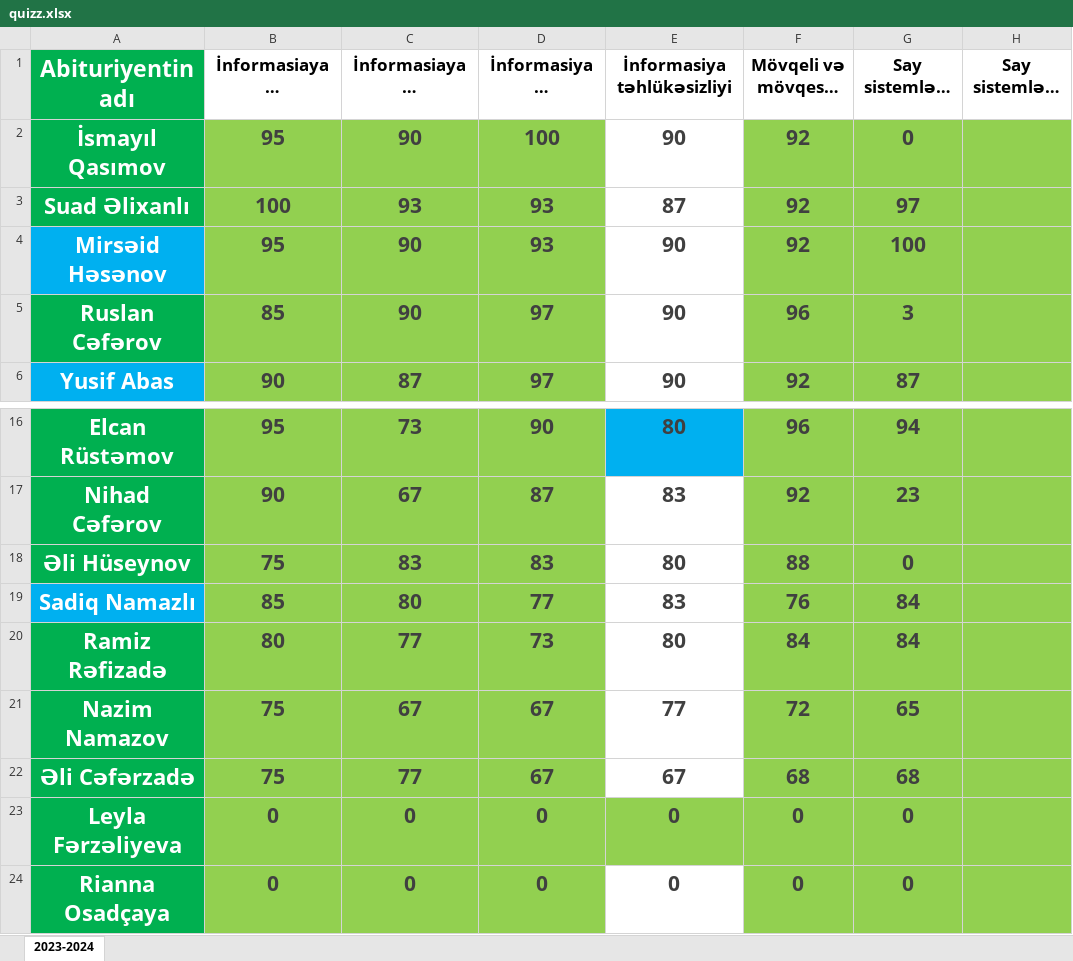
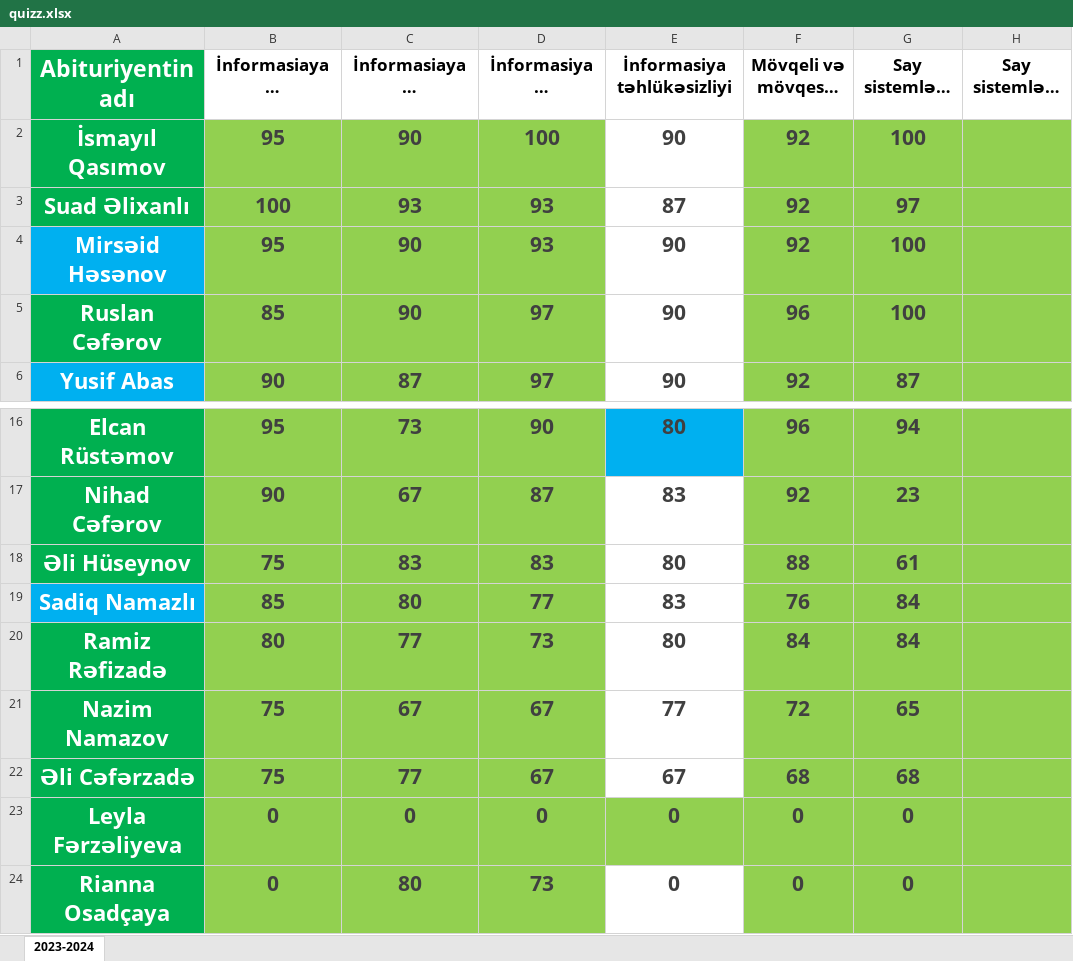
Before and after one commit to elmual/telegram, an Excel workbook: static/data/quizz.xlsx, sheet 2023-2024, drawn as a sheet; only a part is shown, gaps mark what is left out; long unchanged cells end in …; values as stored, in another font and other column widths than the file's, no borders; conditional formats not drawn; the diff names each change by its address in the sheet, - before the commit and + after, or states it on an @@ line.

Commit message:
quiz

```diff
--- a/static/data/quizz.xlsx (sheet 2023-2024)
+++ b/static/data/quizz.xlsx (sheet 2023-2024)
-G2: 0
+G2: 100
-G5: 3
+G5: 100
-G18: 0
+G18: 61
-C24: 0
+C24: 80
-D24: 0
+D24: 73
```
